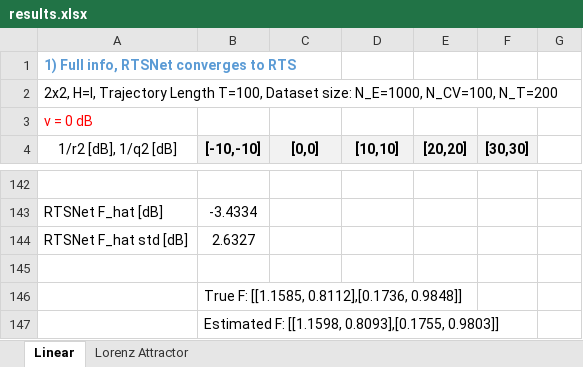
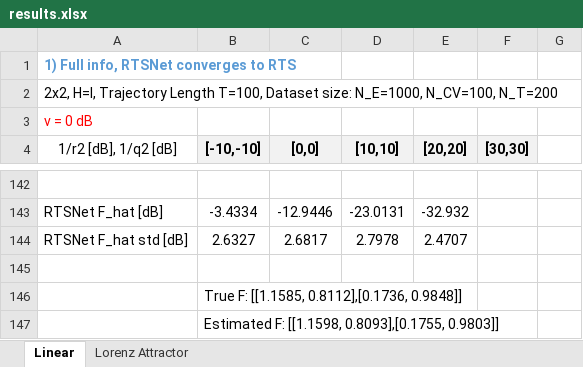
Before and after one commit to KalmanNet/RTSNet_TSP, an Excel workbook: results.xlsx, sheet Linear, drawn as a sheet; only a part is shown, gaps mark what is left out; values as stored, in another font and other column widths than the file's, no borders; the diff covers the shown part only; the diff names each change by its address in the sheet, - before the commit and + after, or states it on an @@ line.

```diff
--- a/results.xlsx (sheet Linear)
+++ b/results.xlsx (sheet Linear)
-C143 ([0,0]): (empty)
+C143 ([0,0]): -12.9446
-D143 ([10,10]): (empty)
+D143 ([10,10]): -23.0131
-E143 ([20,20]): (empty)
+E143 ([20,20]): -32.932
-C144 ([0,0]): (empty)
+C144 ([0,0]): 2.6817
-D144 ([10,10]): (empty)
+D144 ([10,10]): 2.7978
-E144 ([20,20]): (empty)
+E144 ([20,20]): 2.4707
```
Also changed, not shown: 1 added row, 1 removed row and 29 edited cells elsewhere in this sheet, 13 other files.
